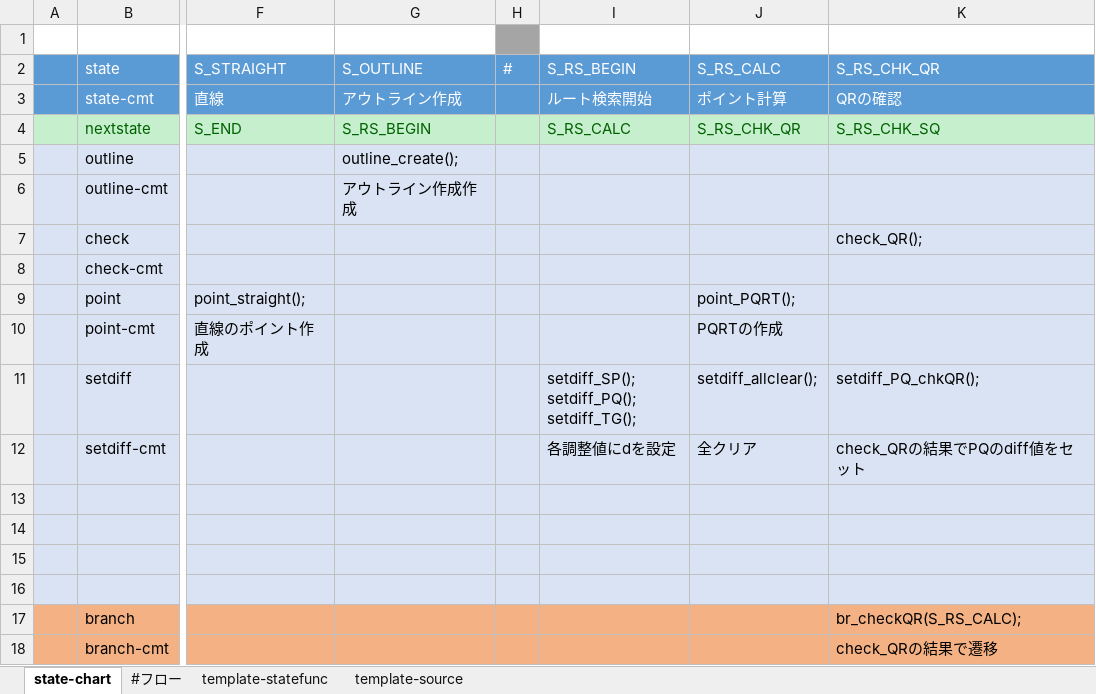
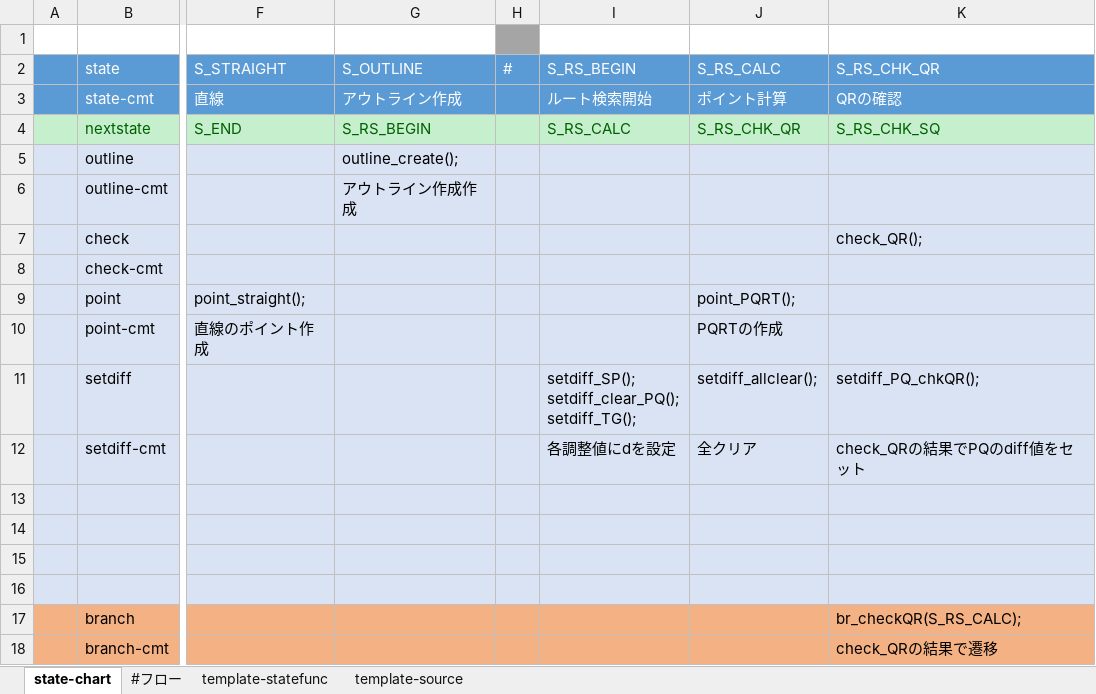
Before and after one commit to NNNIC/project_underdevelop, an Excel workbook: state-chart/m5/chart/chart/0100_Flow/110_Arrow/doc/ArrowFlow.xlsx, sheet state-chart, drawn as a sheet; only a part is shown, gaps mark what is left out; values as stored, in another font and other column widths than the file's, no borders; charts and pictures not drawn; ↵ is a line break in a cell; the diff names each change by its address in the sheet, - before the commit and + after, or states it on an @@ line.

```diff
--- a/state-chart/m5/chart/chart/0100_Flow/110_Arrow/doc/ArrowFlow.xlsx (sheet state-chart)
+++ b/state-chart/m5/chart/chart/0100_Flow/110_Arrow/doc/ArrowFlow.xlsx (sheet state-chart)
-I11 (S_RS_BEGIN): setdiff_SP(); ↵ setdiff_PQ(); ↵ setdiff_TG();
+I11 (S_RS_BEGIN): setdiff_SP(); ↵ setdiff_clear_PQ(); ↵ setdiff_TG();
```
Also changed, not shown: 7 other files.
